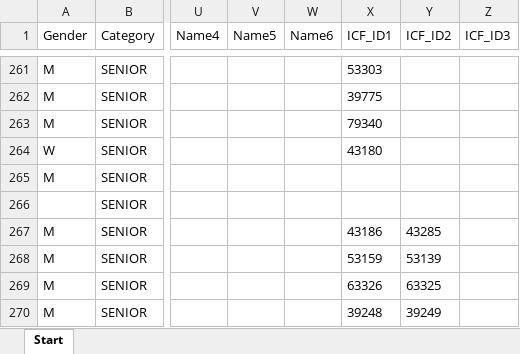
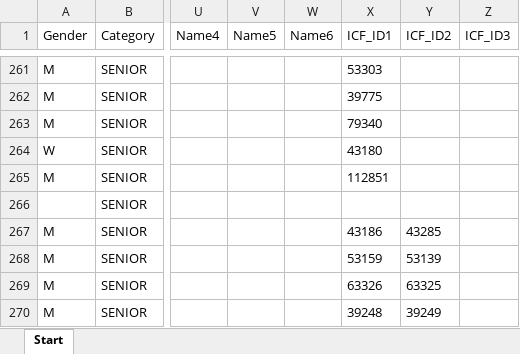
Before and after one commit to kenderfoka/race-sheets, an Excel workbook: events/LaSeu_2019_WWC/LaSeu_2019_WWC_start.xlsx, sheet Start, drawn as a sheet; only a part is shown, gaps mark what is left out; values as stored, in another font and other column widths than the file's, no borders; the diff names each change by its address in the sheet, - before the commit and + after, or states it on an @@ line.

Commit message:
LaSeu_2019_WWC: bind empty crew seats from race-desk names.json and the ICF list (t161u)

```diff
--- a/events/LaSeu_2019_WWC/LaSeu_2019_WWC_start.xlsx (sheet Start)
+++ b/events/LaSeu_2019_WWC/LaSeu_2019_WWC_start.xlsx (sheet Start)
-X265 (ICF_ID1): (empty)
+X265 (ICF_ID1): 112851
```
Also changed, not shown: 1 other file.
